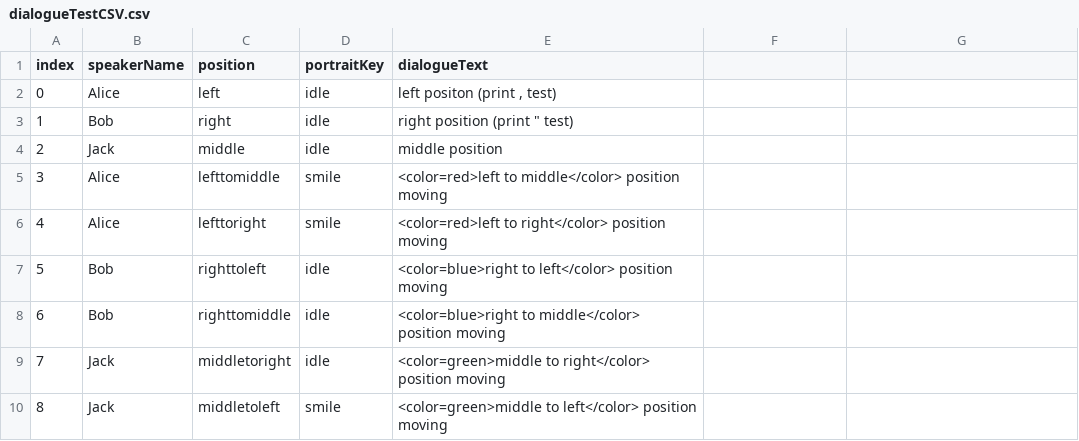
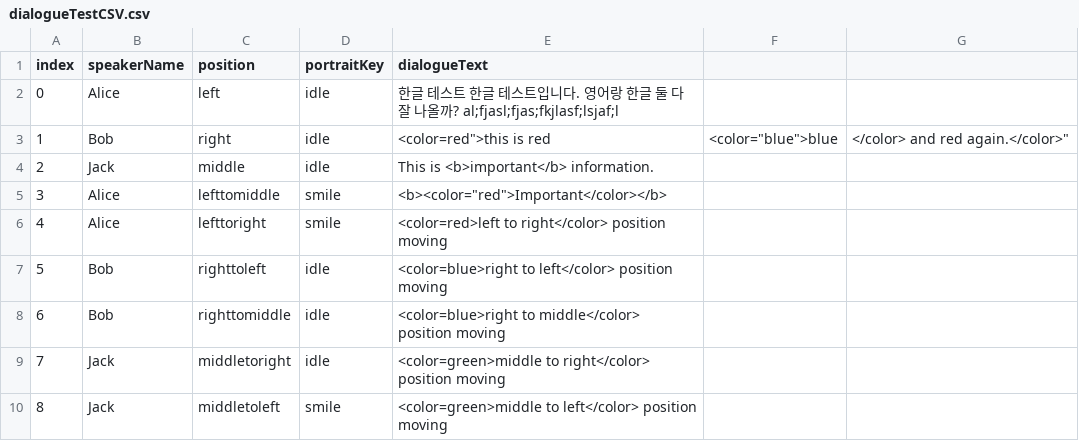
Before and after one commit to rnrgll/XR_Roguelike, a CSV file: Assets/Data/Dialogue/dialogueTestCSV.csv, drawn as a sheet.

Commit message:
[Add] 임시로 적용할 폰트 asset 생성
- Font .otf 파일: Assets/TextMeshPro/Fonts
- TMP Font Asset 파일: Assets/TextMesh Pro/Resources/Fonts & Materials

```diff
--- a/Assets/Data/Dialogue/dialogueTestCSV.csv
+++ b/Assets/Data/Dialogue/dialogueTestCSV.csv
@@ -1,6 +1,6 @@
 index,speakerName,position,portraitKey,dialogueText
-0,Alice,left,idle,"left positon (print , test)"
-1,Bob,right,idle,"right position (print "" test)"
-2,Jack,middle,idle,middle position
-3,Alice,lefttomiddle,smile,<color=red>left to middle</color> position moving
+0,Alice,left,idle,한글 테스트 한글 테스트입니다. 영어랑 한글 둘 다 잘 나올까? al;fjasl;fjas;fkjlasf;lsjaf;l
+1,Bob,right,idle,"<color="red">this is red, <color="blue">blue,</color> and red again.</color>"
+2,Jack,middle,idle,This is <b>important</b> information.
+3,Alice,lefttomiddle,smile,<b><color="red">Important</color></b>
 4,Alice,lefttoright,smile,<color=red>left to right</color> position moving
```
Also changed, not shown: 16 other files.
